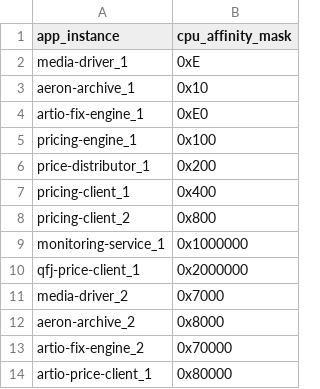
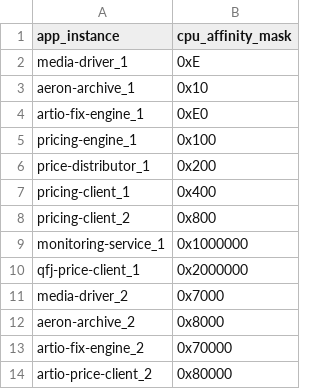
Before and after one commit to isurudevj/blog-codes, a CSV file: aeron-experiments/deploy/env_files/cpu_affinity.csv, drawn as a sheet.

Commit message:
Artio 101.

```diff
--- a/aeron-experiments/deploy/env_files/cpu_affinity.csv
+++ b/aeron-experiments/deploy/env_files/cpu_affinity.csv
@@ -13,2 +13,2 @@ aeron-archive_2,0x8000
 artio-fix-engine_2,0x70000
-artio-price-client_1,0x80000
+artio-price-client_2,0x80000
```
Also changed, not shown: 1 other file.
